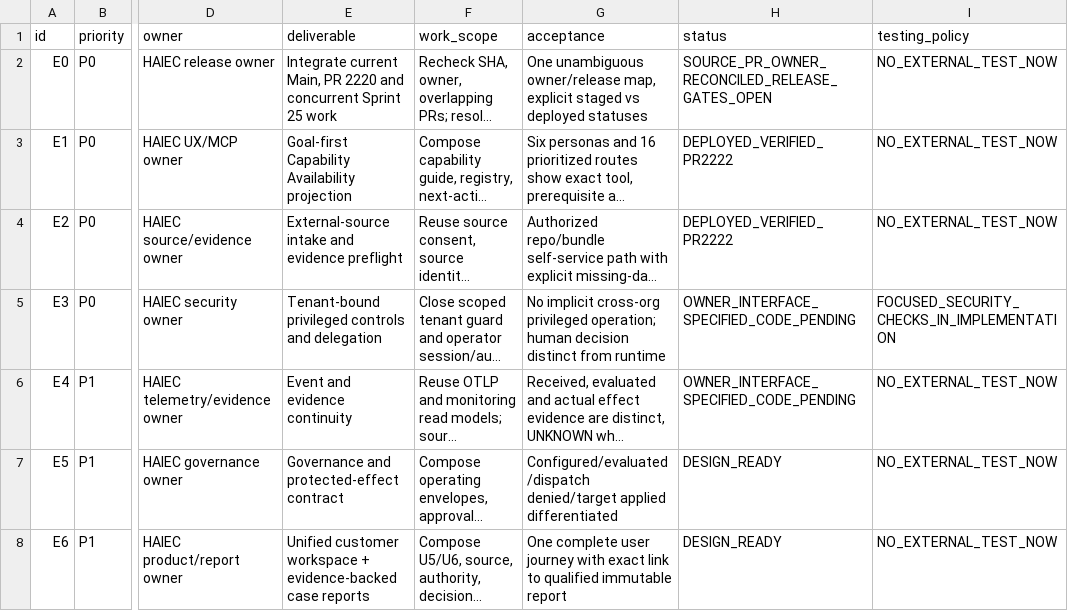
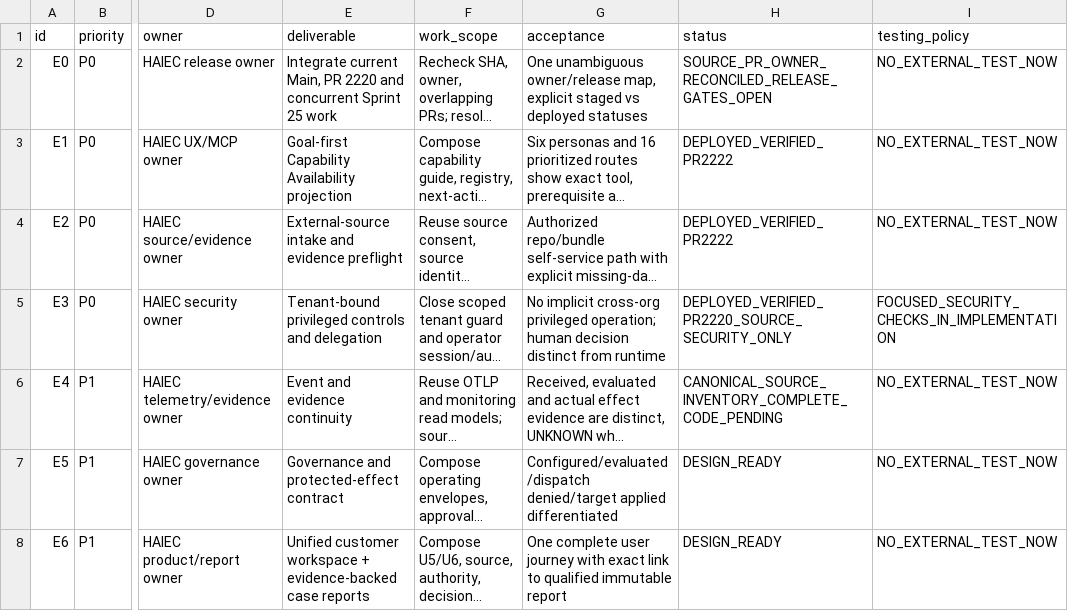
Before and after one commit to subodhkc/common-repo-drive, a CSV file: haiec-product-capability-architecture/HAIEC-ENHANCEMENT-FIRST-DEFERRED-TEST-BACKLOG-2026-10-16.csv, drawn as a sheet; only a part is shown, gaps mark what is left out; long unchanged cells end in …; the diff names each change by its address in the sheet, - before the commit and + after, or states it on an @@ line.

Commit message:
docs: mark E3 source security deployed and E4 implementation pending

```diff
--- a/haiec-product-capability-architecture/HAIEC-ENHANCEMENT-FIRST-DEFERRED-TEST-BACKLOG-2026-10-16.csv
+++ b/haiec-product-capability-architecture/HAIEC-ENHANCEMENT-FIRST-DEFERRED-TEST-BACKLOG-2026-10-16.csv
-H5 (status): OWNER_INTERFACE_SPECIFIED_CODE_PENDING
+H5 (status): DEPLOYED_VERIFIED_PR2220_SOURCE_SECURITY_ONLY
-H6 (status): OWNER_INTERFACE_SPECIFIED_CODE_PENDING
+H6 (status): CANONICAL_SOURCE_INVENTORY_COMPLETE_CODE_PENDING
```
